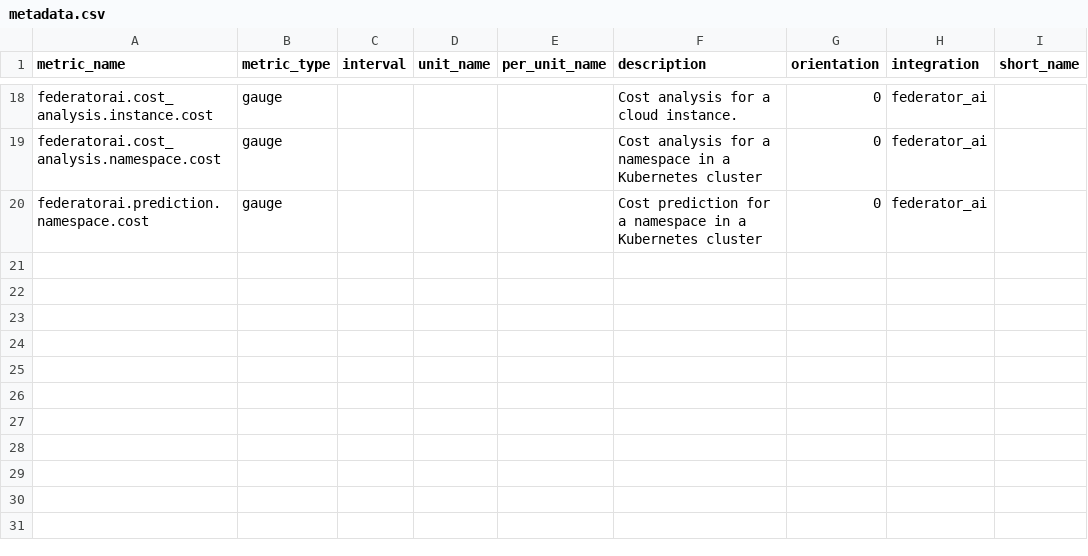
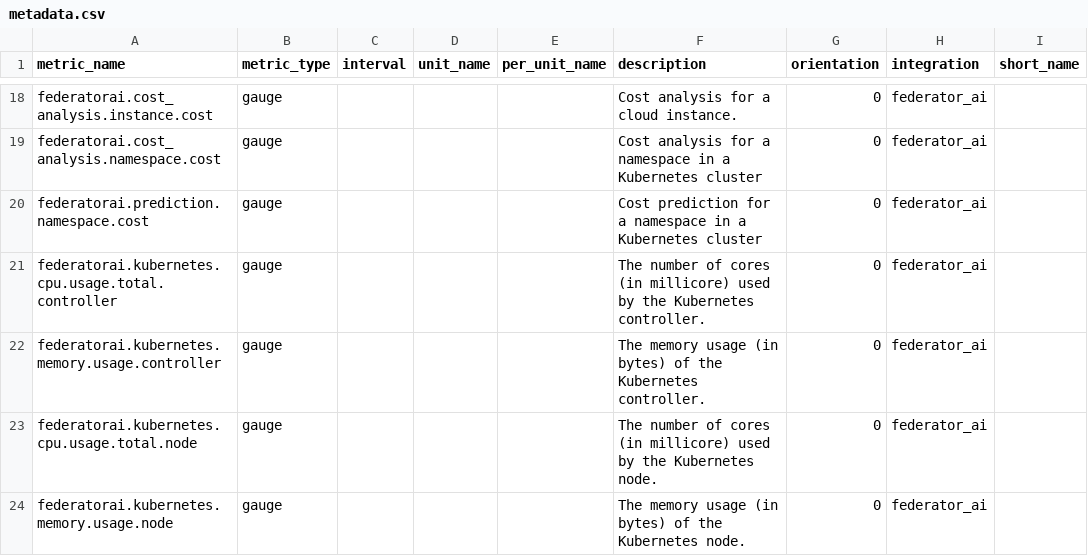
Before and after one commit to DataDog/integrations-extras, a CSV file: federatorai/metadata.csv, drawn as a sheet; only a part is shown, gaps mark what is left out; the diff names each change by its address in the sheet, - before the commit and + after, or states it on an @@ line.

Commit message:
Update ProphetStor Federator.ai - Update ProphetStor logo - Fix Federator.ai dashboard issues.

```diff
--- a/federatorai/metadata.csv
+++ b/federatorai/metadata.csv
+row 21: federatorai.kubernetes.cpu.usage.total.controller | gauge |  |  |  | The number of cores (in millicore) used by the Kubernetes controller. | 0 | federator_ai
+row 22: federatorai.kubernetes.memory.usage.controller | gauge |  |  |  | The memory usage (in bytes) of the Kubernetes controller. | 0 | federator_ai
+row 23: federatorai.kubernetes.cpu.usage.total.node | gauge |  |  |  | The number of cores (in millicore) used by the Kubernetes node. | 0 | federator_ai
+row 24: federatorai.kubernetes.memory.usage.node | gauge |  |  |  | The memory usage (in bytes) of the Kubernetes node. | 0 | federator_ai
```
Also changed, not shown: 8 other files.
